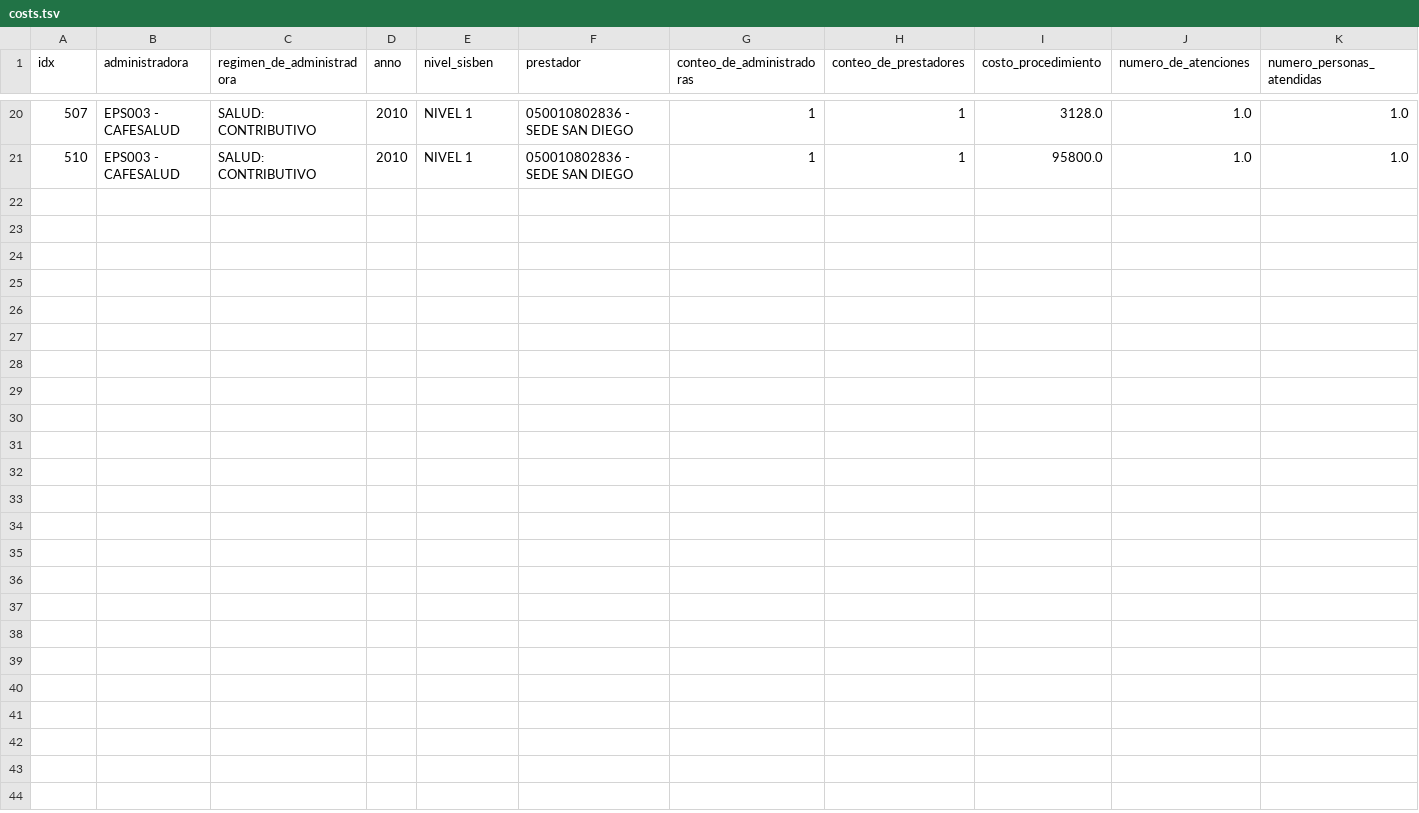
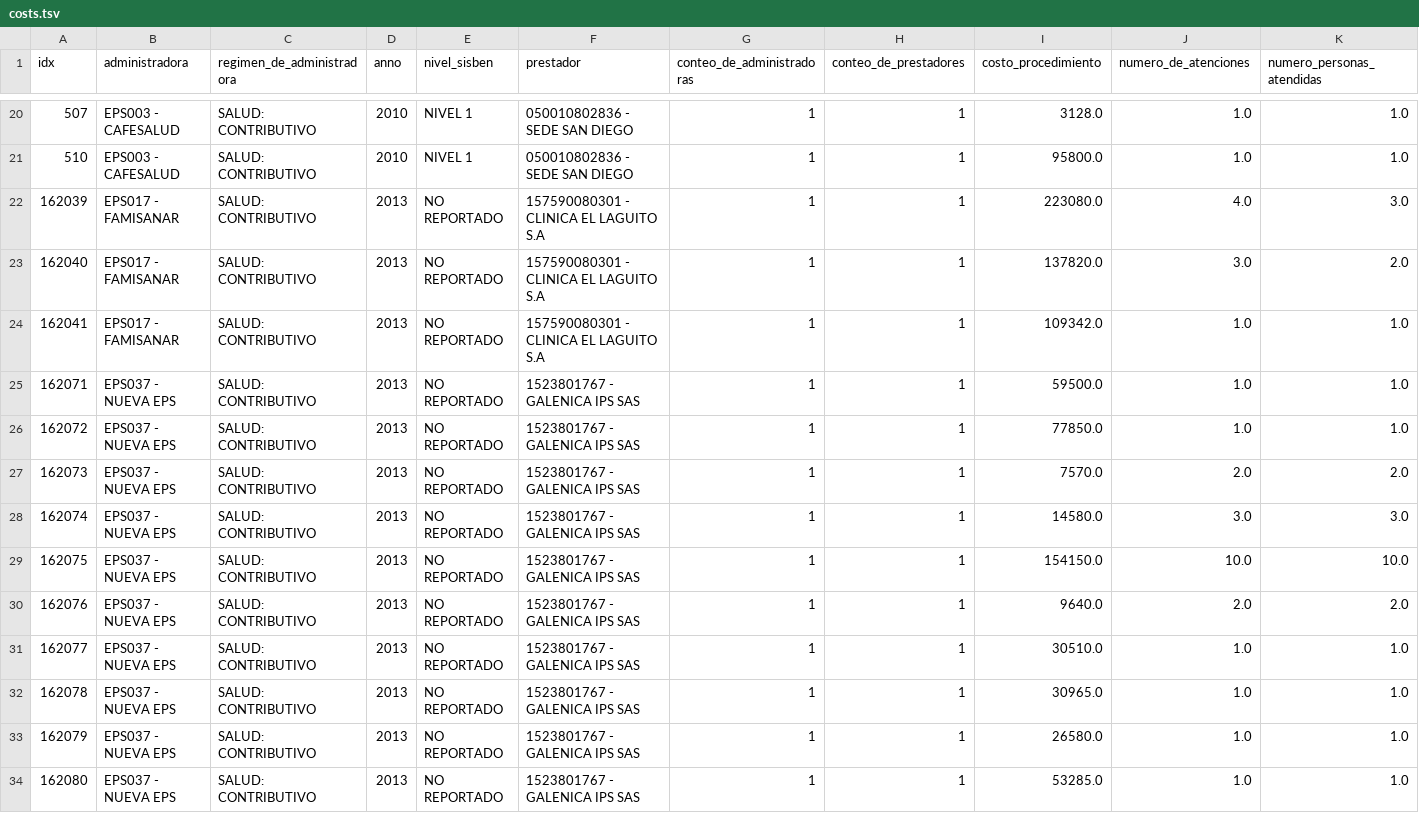
Before and after one commit to dersteppenwolf/isis4822_final_project, a TSV file: app/data/costs.tsv, drawn as a sheet; only a part is shown, gaps mark what is left out; rows hold the shown columns only; the diff names each change by its address in the sheet, - before the commit and + after, or states it on an @@ line.

```diff
--- a/app/data/costs.tsv
+++ b/app/data/costs.tsv
+row 22: 162039 | EPS017 - FAMISANAR | SALUD: CONTRIBUTIVO | 2013 | NO REPORTADO | 157590080301 - CLINICA EL LAGUITO S.A | 1 | 1 | 223080.0 | 4.0 | 3.0
+row 23: 162040 | EPS017 - FAMISANAR | SALUD: CONTRIBUTIVO | 2013 | NO REPORTADO | 157590080301 - CLINICA EL LAGUITO S.A | 1 | 1 | 137820.0 | 3.0 | 2.0
+row 24: 162041 | EPS017 - FAMISANAR | SALUD: CONTRIBUTIVO | 2013 | NO REPORTADO | 157590080301 - CLINICA EL LAGUITO S.A | 1 | 1 | 109342.0 | 1.0 | 1.0
+row 25: 162071 | EPS037 - NUEVA EPS | SALUD: CONTRIBUTIVO | 2013 | NO REPORTADO | 1523801767 - GALENICA IPS SAS | 1 | 1 | 59500.0 | 1.0 | 1.0
+row 26: 162072 | EPS037 - NUEVA EPS | SALUD: CONTRIBUTIVO | 2013 | NO REPORTADO | 1523801767 - GALENICA IPS SAS | 1 | 1 | 77850.0 | 1.0 | 1.0
+row 27: 162073 | EPS037 - NUEVA EPS | SALUD: CONTRIBUTIVO | 2013 | NO REPORTADO | 1523801767 - GALENICA IPS SAS | 1 | 1 | 7570.0 | 2.0 | 2.0
+row 28: 162074 | EPS037 - NUEVA EPS | SALUD: CONTRIBUTIVO | 2013 | NO REPORTADO | 1523801767 - GALENICA IPS SAS | 1 | 1 | 14580.0 | 3.0 | 3.0
+row 29: 162075 | EPS037 - NUEVA EPS | SALUD: CONTRIBUTIVO | 2013 | NO REPORTADO | 1523801767 - GALENICA IPS SAS | 1 | 1 | 154150.0 | 10.0 | 10.0
+row 30: 162076 | EPS037 - NUEVA EPS | SALUD: CONTRIBUTIVO | 2013 | NO REPORTADO | 1523801767 - GALENICA IPS SAS | 1 | 1 | 9640.0 | 2.0 | 2.0
+row 31: 162077 | EPS037 - NUEVA EPS | SALUD: CONTRIBUTIVO | 2013 | NO REPORTADO | 1523801767 - GALENICA IPS SAS | 1 | 1 | 30510.0 | 1.0 | 1.0
+row 32: 162078 | EPS037 - NUEVA EPS | SALUD: CONTRIBUTIVO | 2013 | NO REPORTADO | 1523801767 - GALENICA IPS SAS | 1 | 1 | 30965.0 | 1.0 | 1.0
+row 33: 162079 | EPS037 - NUEVA EPS | SALUD: CONTRIBUTIVO | 2013 | NO REPORTADO | 1523801767 - GALENICA IPS SAS | 1 | 1 | 26580.0 | 1.0 | 1.0
+row 34: 162080 | EPS037 - NUEVA EPS | SALUD: CONTRIBUTIVO | 2013 | NO REPORTADO | 1523801767 - GALENICA IPS SAS | 1 | 1 | 53285.0 | 1.0 | 1.0
```
Also changed, not shown: 1 other file.
